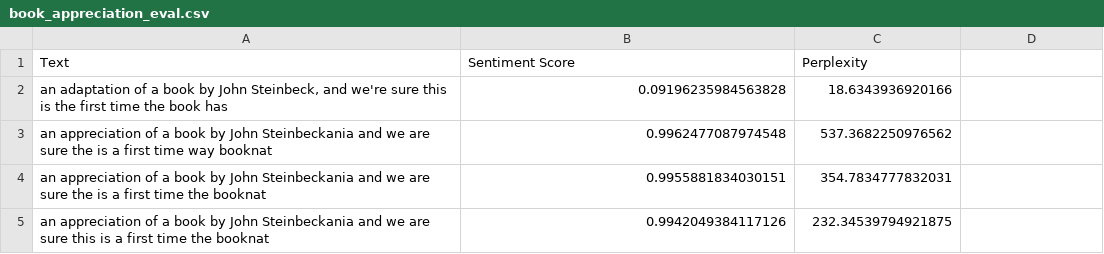
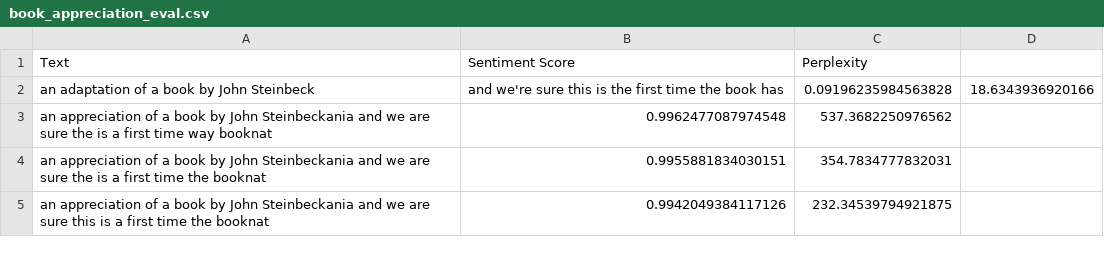
Before and after one commit to HojinSohn/ControlledDecodingViaHMC, a CSV file: evaluation_result/book_appreciation_eval.csv, drawn as a sheet.

Commit message:
update with data

```diff
--- a/evaluation_result/book_appreciation_eval.csv
+++ b/evaluation_result/book_appreciation_eval.csv
@@ -1,3 +1,3 @@
 Text,Sentiment Score,Perplexity
-" an adaptation of a book by John Steinbeck, and we're sure this is the first time the book has",0.09196235984563828,18.6343936920166
+ an adaptation of a book by John Steinbeck, and we're sure this is the first time the book has,0.09196235984563828,18.6343936920166
  an appreciation of a book by John Steinbeckania and we are sure the is a first time way booknat,0.9962477087974548,537.3682250976562
```
Also changed, not shown: 5 other files.
